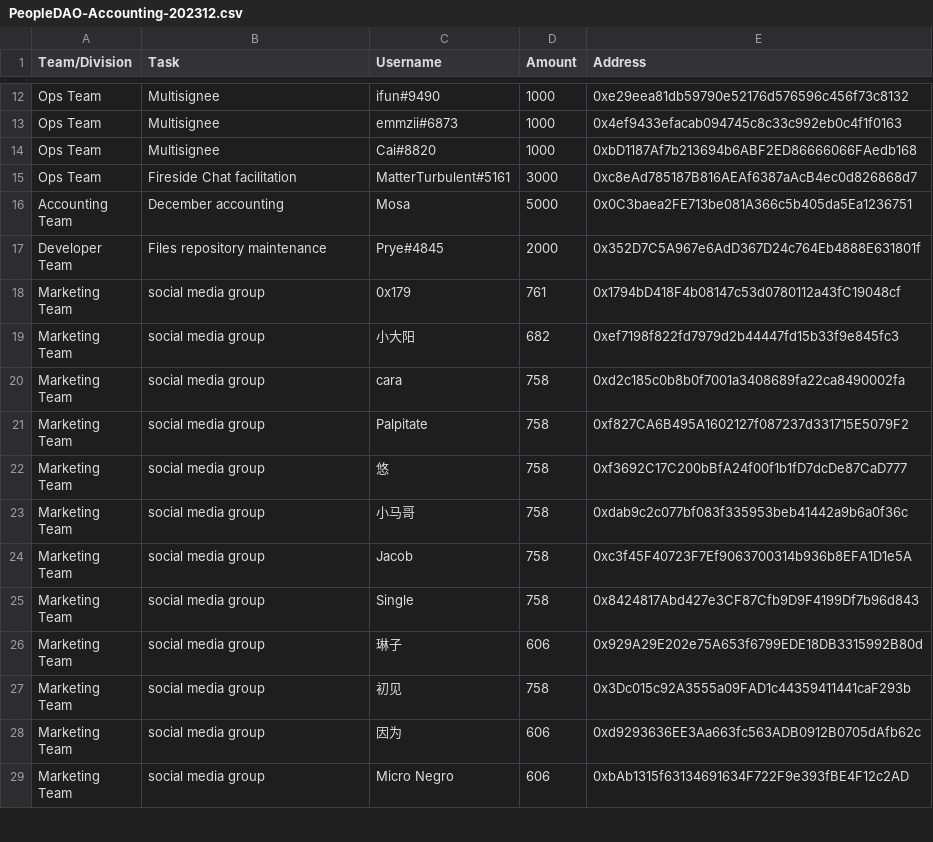
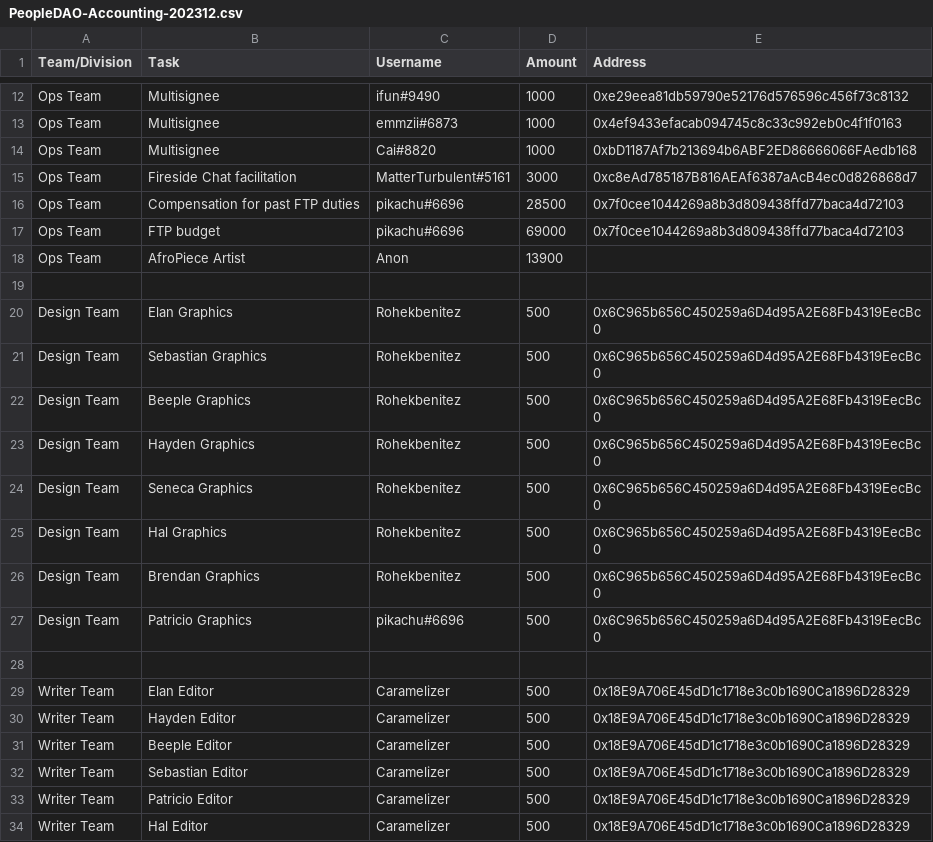
Before and after one commit to People-DAO/files, a CSV file: accounting/bookkeeping/PeopleDAO-Accounting-202312.csv, drawn as a sheet; only a part is shown, gaps mark what is left out; the shorter side is filled out with more unchanged rows; the diff covers the shown part only.

Commit message:
Update PeopleDAO-Accounting-202312.csv

```diff
--- a/accounting/bookkeeping/PeopleDAO-Accounting-202312.csv
+++ b/accounting/bookkeeping/PeopleDAO-Accounting-202312.csv
@@ -15 +15,20 @@ Ops Team,Multisignee,Cai#8820,1000,0xbD1187Af7b213694b6ABF2ED86666066FAedb168
 Ops Team,Fireside Chat facilitation,MatterTurbulent#5161,3000,0xc8eAd785187B816AEAf6387aAcB4ec0d826868d7
+Ops Team, Compensation for past FTP duties, pikachu#6696, 28500, 0x7f0cee1044269a8b3d809438ffd77baca4d72103
+Ops Team, FTP budget, pikachu#6696, 69000, 0x7f0cee1044269a8b3d809438ffd77baca4d72103
+Ops Team, AfroPiece Artist, Anon, 13900,
+
+Design Team, Elan Graphics, Rohekbenitez, 500, 0x6C965b656C450259a6D4d95A2E68Fb4319EecBc0
+Design Team, Sebastian Graphics, Rohekbenitez, 500, 0x6C965b656C450259a6D4d95A2E68Fb4319EecBc0
+Design Team, Beeple Graphics, Rohekbenitez, 500, 0x6C965b656C450259a6D4d95A2E68Fb4319EecBc0
+Design Team, Hayden Graphics, Rohekbenitez, 500, 0x6C965b656C450259a6D4d95A2E68Fb4319EecBc0
+Design Team, Seneca Graphics, Rohekbenitez, 500, 0x6C965b656C450259a6D4d95A2E68Fb4319EecBc0
+Design Team, Hal Graphics, Rohekbenitez, 500, 0x6C965b656C450259a6D4d95A2E68Fb4319EecBc0
+Design Team, Brendan Graphics, Rohekbenitez, 500, 0x6C965b656C450259a6D4d95A2E68Fb4319EecBc0
+Design Team, Patricio Graphics, pikachu#6696, 500, 0x6C965b656C450259a6D4d95A2E68Fb4319EecBc0
+
+Writer Team, Elan Editor, Caramelizer, 500, 0x18E9A706E45dD1c1718e3c0b1690Ca1896D28329
+Writer Team, Hayden Editor, Caramelizer, 500, 0x18E9A706E45dD1c1718e3c0b1690Ca1896D28329
+Writer Team, Beeple Editor, Caramelizer, 500, 0x18E9A706E45dD1c1718e3c0b1690Ca1896D28329
+Writer Team, Sebastian Editor, Caramelizer, 500, 0x18E9A706E45dD1c1718e3c0b1690Ca1896D28329
+Writer Team, Patricio Editor, Caramelizer, 500, 0x18E9A706E45dD1c1718e3c0b1690Ca1896D28329
+Writer Team, Hal Editor, Caramelizer, 500, 0x18E9A706E45dD1c1718e3c0b1690Ca1896D28329
```
Also changed, not shown: 15 added rows elsewhere in this file.
